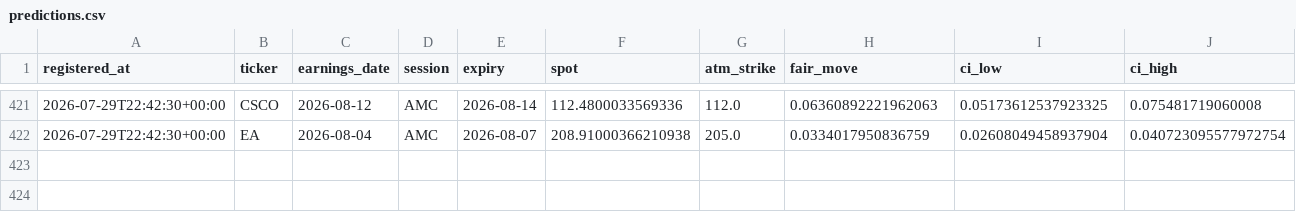
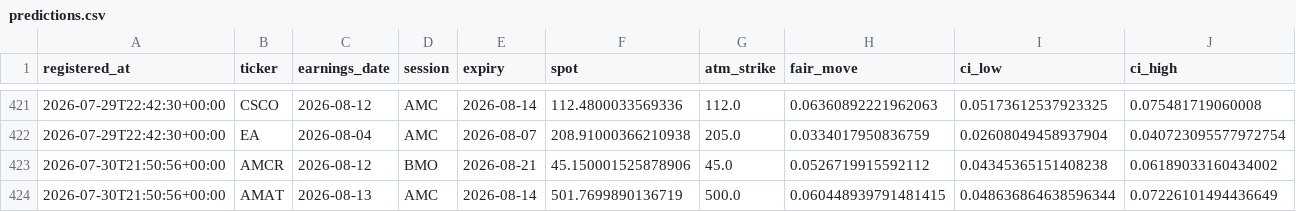
Before and after one commit to pykerl/earnings_trade_engine, a CSV file: log/predictions.csv, drawn as a sheet; only a part is shown, gaps mark what is left out; rows hold the shown columns only; the diff names each change by its address in the sheet, - before the commit and + after, or states it on an @@ line.

```diff
--- a/log/predictions.csv
+++ b/log/predictions.csv
+row 423: 2026-07-30T21:50:56+00:00 | AMCR | 2026-08-12 | BMO | 2026-08-21 | 45.150001525878906 | 45.0 | 0.0526719915592112 | 0.04345365151408238 | 0.06189033160434002
+row 424: 2026-07-30T21:50:56+00:00 | AMAT | 2026-08-13 | AMC | 2026-08-14 | 501.7699890136719 | 500.0 | 0.060448939791481415 | 0.048636864638596344 | 0.07226101494436649
```
Also changed, not shown: log/squeeze_predictions.csv, 3 other files.
